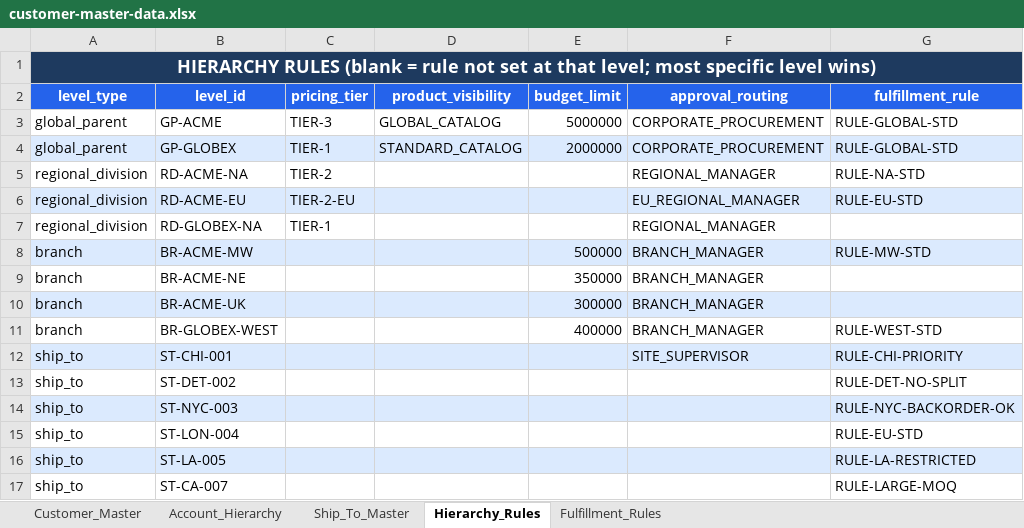
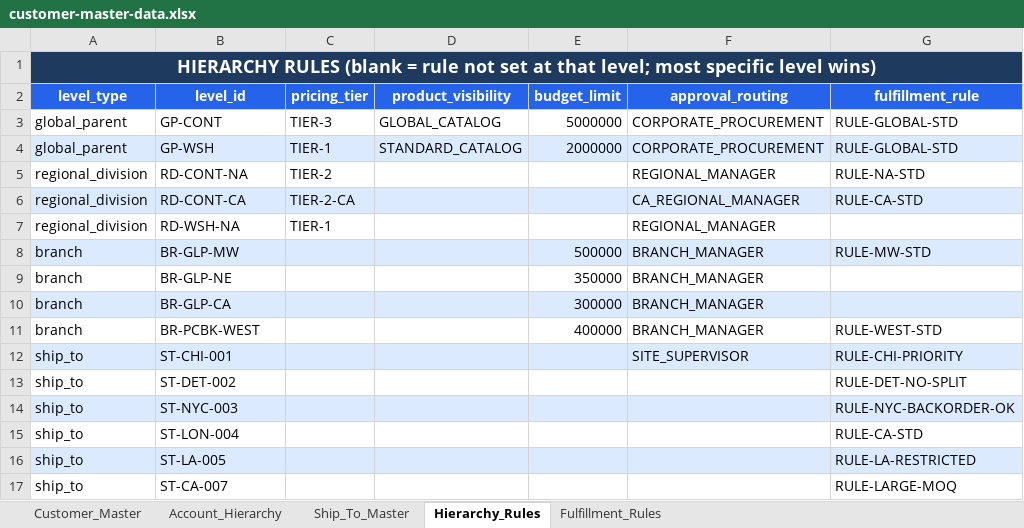
Before and after one commit to sanjayk-ey/pofullfilmentpoc, an Excel workbook: mock-data/customer-master-data.xlsx, sheet Hierarchy_Rules, drawn as a sheet; values as stored, in another font and other column widths than the file's, no borders; the diff names each change by its address in the sheet, - before the commit and + after, or states it on an @@ line.

```diff
--- a/mock-data/customer-master-data.xlsx (sheet Hierarchy_Rules)
+++ b/mock-data/customer-master-data.xlsx (sheet Hierarchy_Rules)
-B3 (level_id): GP-ACME
+B3 (level_id): GP-CONT
-B4 (level_id): GP-GLOBEX
+B4 (level_id): GP-WSH
-B5 (level_id): RD-ACME-NA
+B5 (level_id): RD-CONT-NA
-B6 (level_id): RD-ACME-EU
+B6 (level_id): RD-CONT-CA
-C6 (pricing_tier): TIER-2-EU
+C6 (pricing_tier): TIER-2-CA
-F6 (approval_routing): EU_REGIONAL_MANAGER
+F6 (approval_routing): CA_REGIONAL_MANAGER
-G6 (fulfillment_rule): RULE-EU-STD
+G6 (fulfillment_rule): RULE-CA-STD
-B7 (level_id): RD-GLOBEX-NA
+B7 (level_id): RD-WSH-NA
-B8 (level_id): BR-ACME-MW
+B8 (level_id): BR-GLP-MW
-B9 (level_id): BR-ACME-NE
+B9 (level_id): BR-GLP-NE
-B10 (level_id): BR-ACME-UK
+B10 (level_id): BR-GLP-CA
-B11 (level_id): BR-GLOBEX-WEST
+B11 (level_id): BR-PCBK-WEST
-G15 (fulfillment_rule): RULE-EU-STD
+G15 (fulfillment_rule): RULE-CA-STD
```
Also changed, not shown: sheet Account_Hierarchy, sheet Customer_Master, sheet Ship_To_Master, sheet Fulfillment_Rules, mock-data/buyer-master-data.xlsx, mock-data/logistics-master-data.xlsx, 50 other files.
